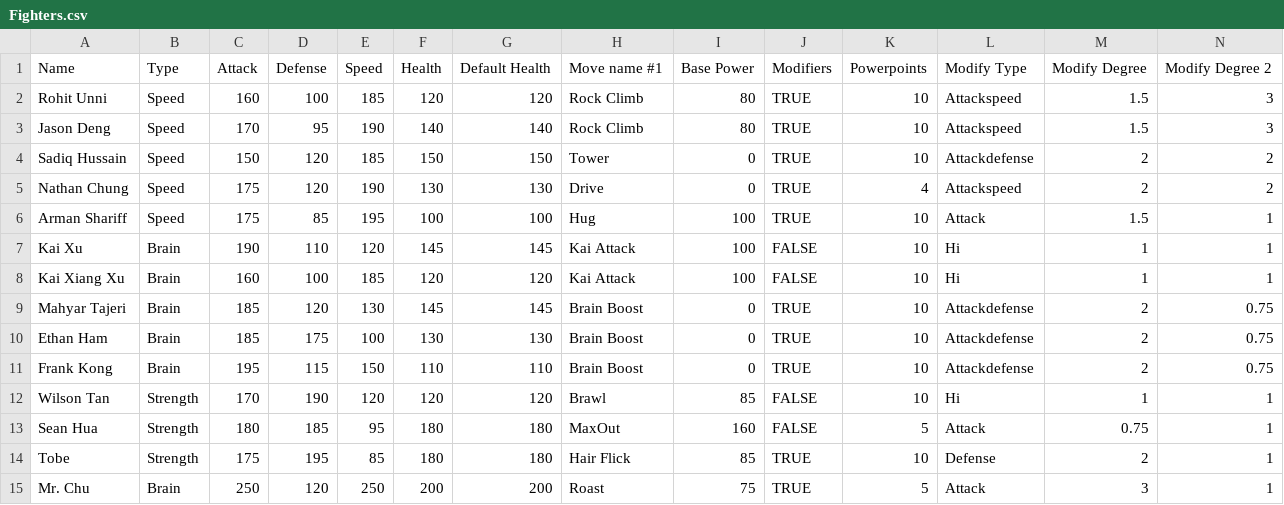
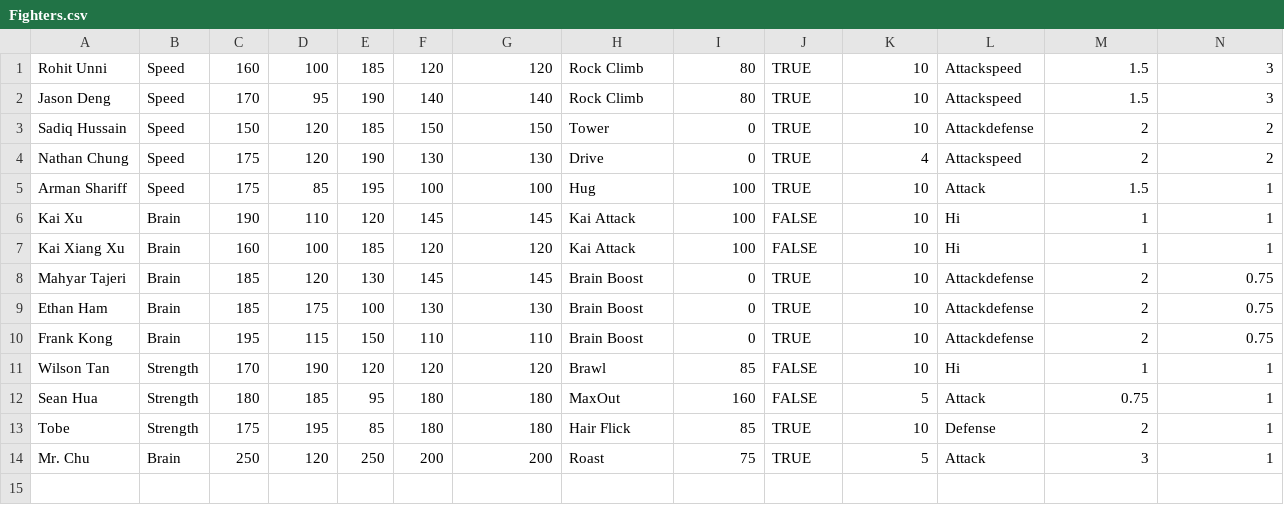
Before and after one commit to TongandChoi/ICS4U-Brawl, a CSV file: Fighters.csv, drawn as a sheet; only a part is shown; rows hold the shown columns only; the diff names each change by its address in the sheet, - before the commit and + after, or states it on an @@ line.

Commit message:
Update Fighters.csv

```diff
--- a/Fighters.csv
+++ b/Fighters.csv
-row 1: Name | Type | Attack | Defense | Speed | Health | Default Health | Move name #1 | Base Power | Modifiers | Powerpoints | Modify Type | Modify Degree | Modify Degree 2
```
